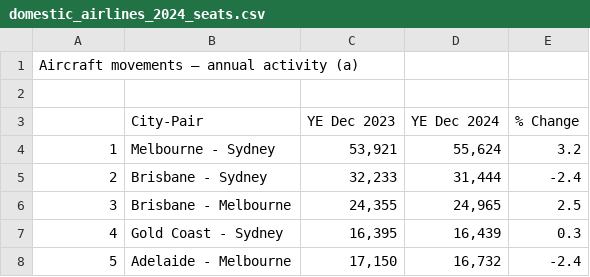
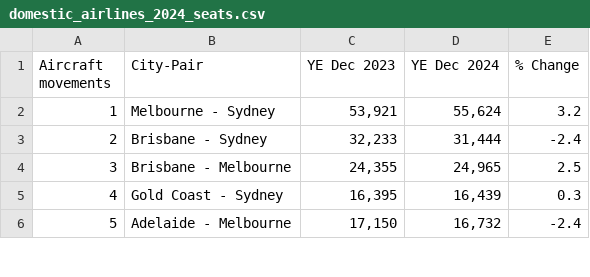
Before and after one commit to pvac0002/FIT3179_assignment_2, a CSV file: domestic_airlines_2024_seats.csv, drawn as a sheet; only a part is shown; removed rows and columns are numbered as before the commit, all else as after; the diff names each change by its address in the sheet, - before the commit and + after, or states it on an @@ line.

Commit message:
Update domestic airlines seat data format
Reordered columns and removed unnecessary rows in the domestic airlines seat data.

```diff
--- a/domestic_airlines_2024_seats.csv
+++ b/domestic_airlines_2024_seats.csv
-row 1: Aircraft movements — annual activity (a)
-row 2: (empty)
@@ column A (Aircraft movements) renumbered in row 1 @@
```
